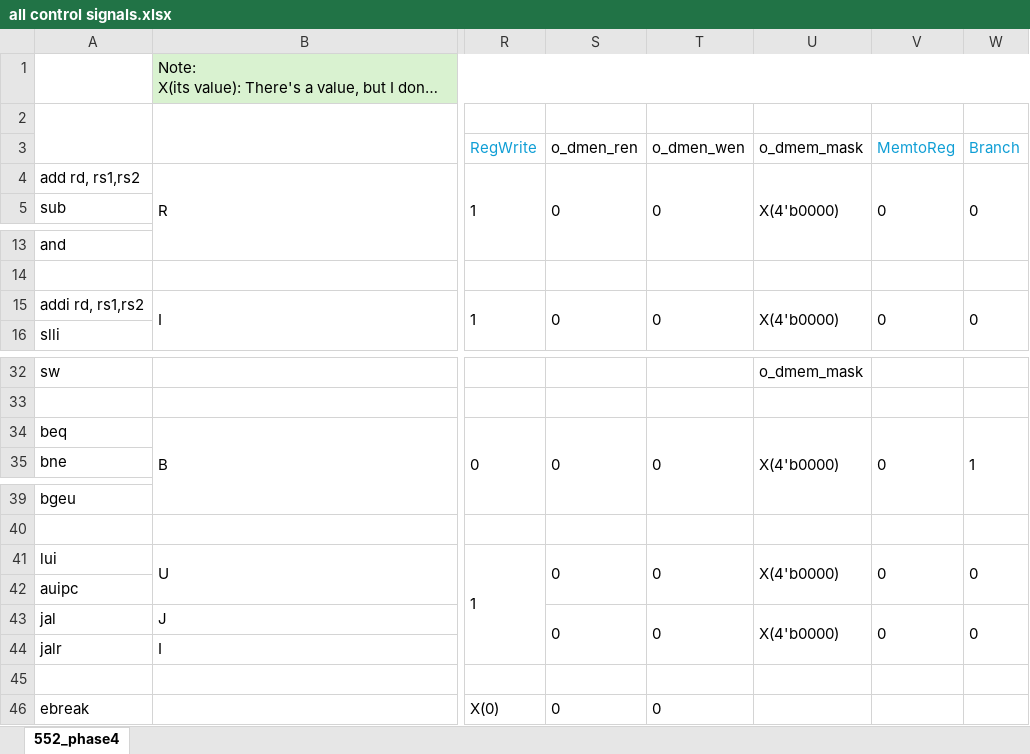
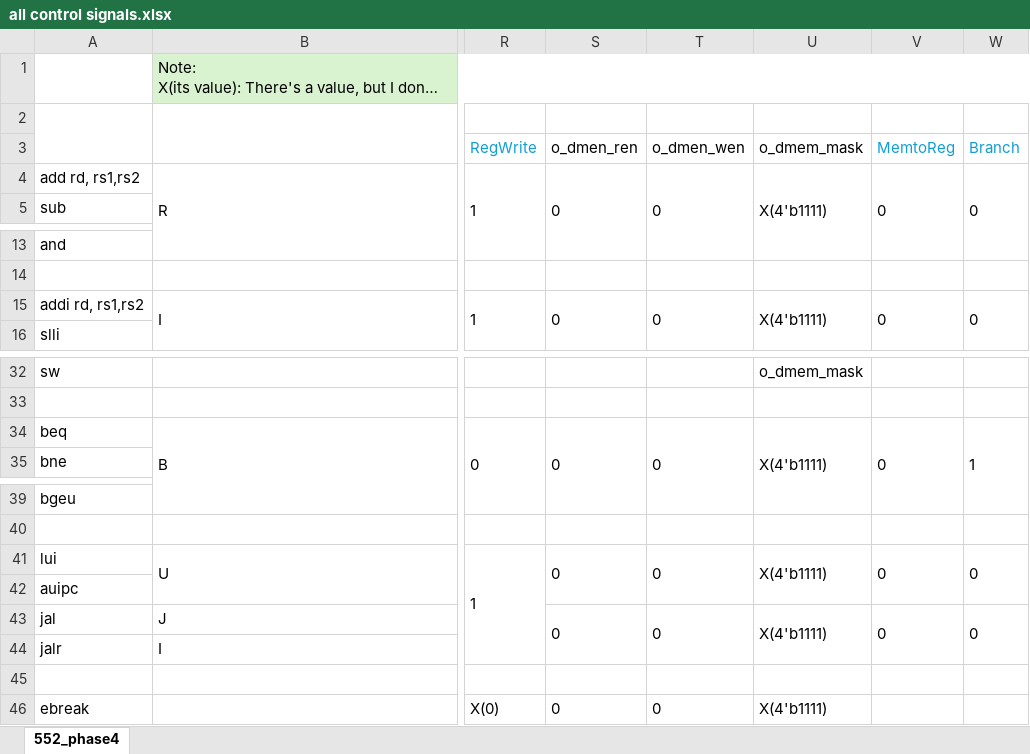
Before and after one commit to idamaraju1/ECE552, an Excel workbook: project4/all control signals.xlsx, sheet 552_phase4, drawn as a sheet; only a part is shown, gaps mark what is left out; long unchanged cells end in …; values as stored, in another font and other column widths than the file's, no borders; the diff names each change by its address in the sheet, - before the commit and + after, or states it on an @@ line.

```diff
--- a/project4/all control signals.xlsx (sheet 552_phase4)
+++ b/project4/all control signals.xlsx (sheet 552_phase4)
-U4 (o_dmem_mask): X(4'b0000)
+U4 (o_dmem_mask): X(4'b1111)
-U15 (o_dmem_mask): X(4'b0000)
+U15 (o_dmem_mask): X(4'b1111)
-U34 (o_dmem_mask): X(4'b0000)
+U34 (o_dmem_mask): X(4'b1111)
-U41 (o_dmem_mask): X(4'b0000)
+U41 (o_dmem_mask): X(4'b1111)
-U43 (o_dmem_mask): X(4'b0000)
+U43 (o_dmem_mask): X(4'b1111)
-U46 (o_dmem_mask): (empty)
+U46 (o_dmem_mask): X(4'b1111)
```
Also changed, not shown: 1 other file.
